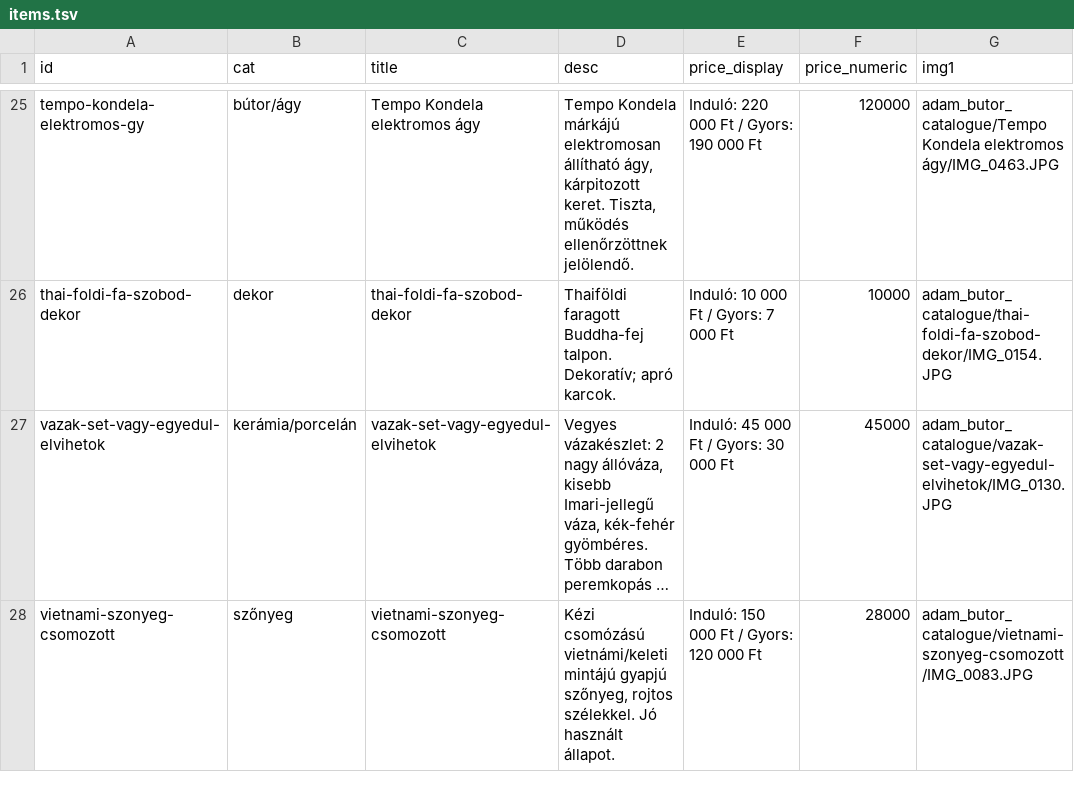
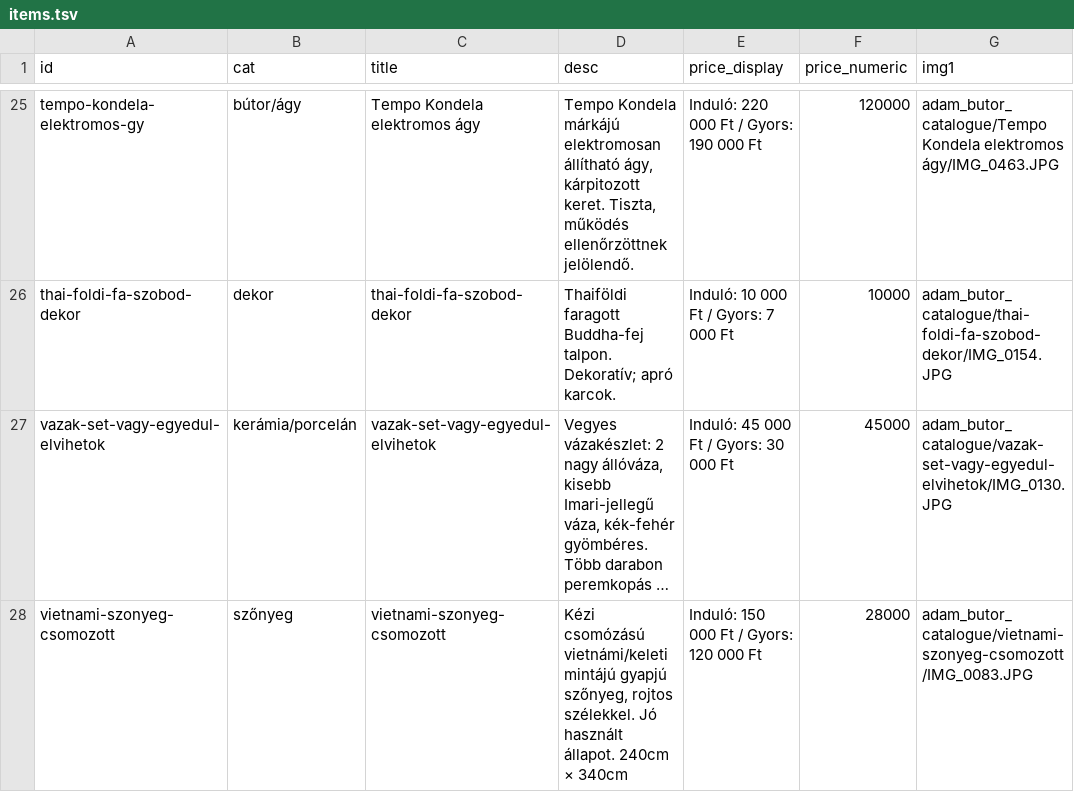
Before and after one commit to Earfhman/butor-catalogus, a TSV file: assets/items.tsv, drawn as a sheet; only a part is shown, gaps mark what is left out; long unchanged cells end in …; the diff names each change by its address in the sheet, - before the commit and + after, or states it on an @@ line.

Commit message:
Update items.tsv

```diff
--- a/assets/items.tsv
+++ b/assets/items.tsv
-D28 (desc): …használt állapot.
+D28 (desc): …használt állapot. 240cm × 340cm
```
